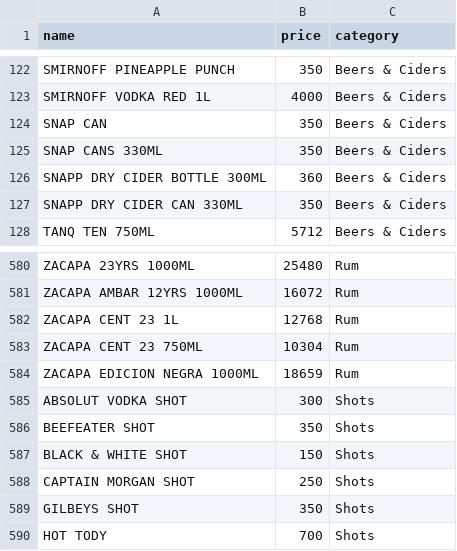
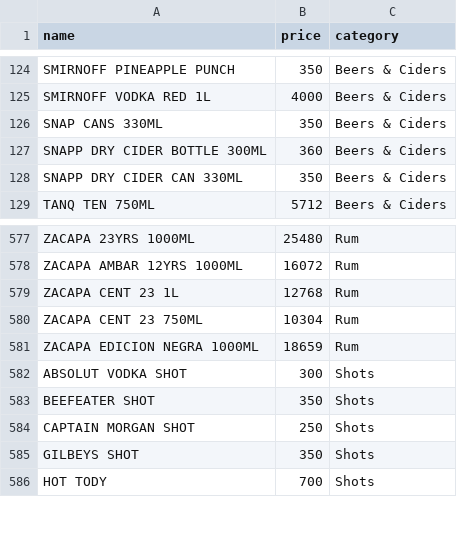
Before and after one commit to Vanbransa-Limited/Multiplatform-POS, a CSV file: docs/menu-clean.csv, drawn as a sheet; only a part is shown, gaps mark what is left out; the diff covers the shown part only.

```diff
--- a/docs/menu-clean.csv
+++ b/docs/menu-clean.csv
@@ -123,3 +125,2 @@ name,price,category
 "SMIRNOFF VODKA RED 1L","4000","Beers & Ciders"
-"SNAP CAN","350","Beers & Ciders"
 "SNAP CANS 330ML","350","Beers & Ciders"
@@ -586,3 +583,2 @@ name,price,category
 "BEEFEATER SHOT","350","Shots"
-"BLACK & WHITE SHOT","150","Shots"
 "CAPTAIN MORGAN SHOT","250","Shots"
```
Also changed, not shown: 3 added rows and 5 removed rows elsewhere in this file, 2 other files.
